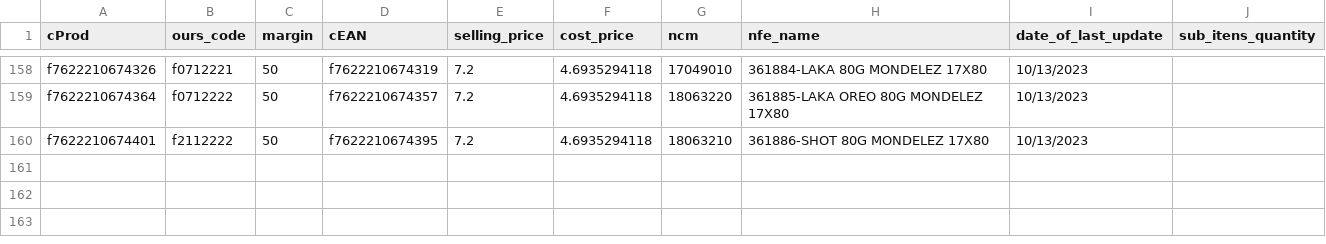
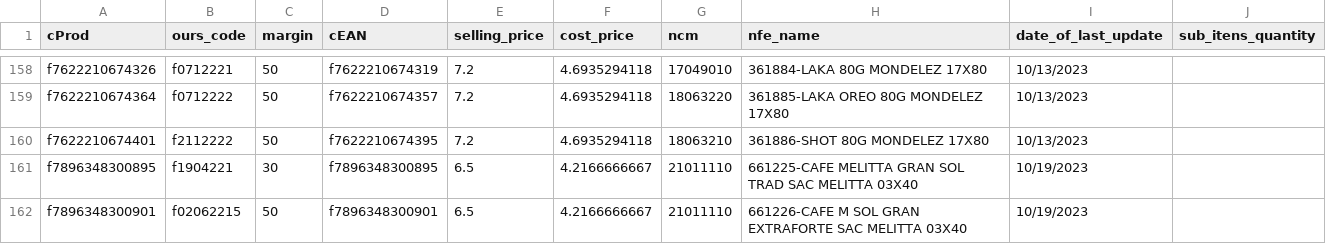
Before and after one commit to I3run01/bot-update-price-python, a CSV file: database/DEYCON COMERCIO E DISTRIBUICAO LTDA.csv, drawn as a sheet; only a part is shown, gaps mark what is left out.

```diff
--- a/database/DEYCON COMERCIO E DISTRIBUICAO LTDA.csv
+++ b/database/DEYCON COMERCIO E DISTRIBUICAO LTDA.csv
@@ -160 +160,3 @@ f7622210674364,f0712222,50,f7622210674357,7.2,4.6935294118,18063220,361885-LAKA
 f7622210674401,f2112222,50,f7622210674395,7.2,4.6935294118,18063210,361886-SHOT 80G                       MONDELEZ          17X80,10/13/2023,
+f7896348300895,f1904221,30,f7896348300895,6.5,4.2166666667,21011110,661225-CAFE MELITTA GRAN SOL TRAD SAC MELITTA           03X40,10/19/2023,
+f7896348300901,f02062215,50,f7896348300901,6.5,4.2166666667,21011110,661226-CAFE M SOL GRAN EXTRAFORTE SAC MELITTA           03X40,10/19/2023,
```
Also changed, not shown: database/BRF S.A..csv, database/F. M GRECA E CIA LTDA.csv, 5 other files.
